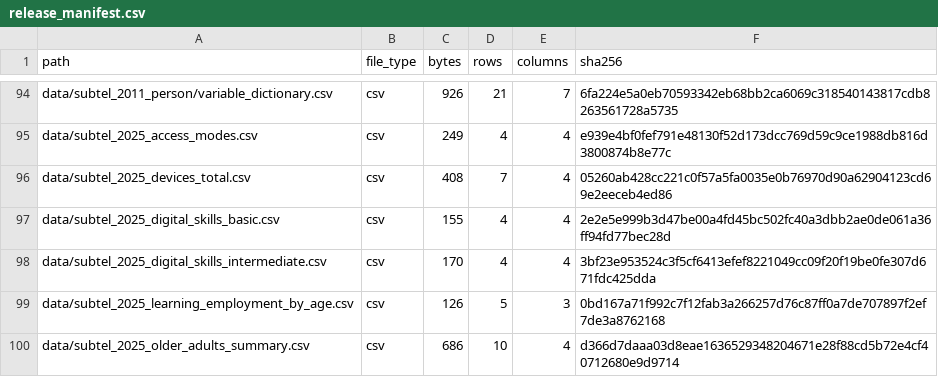
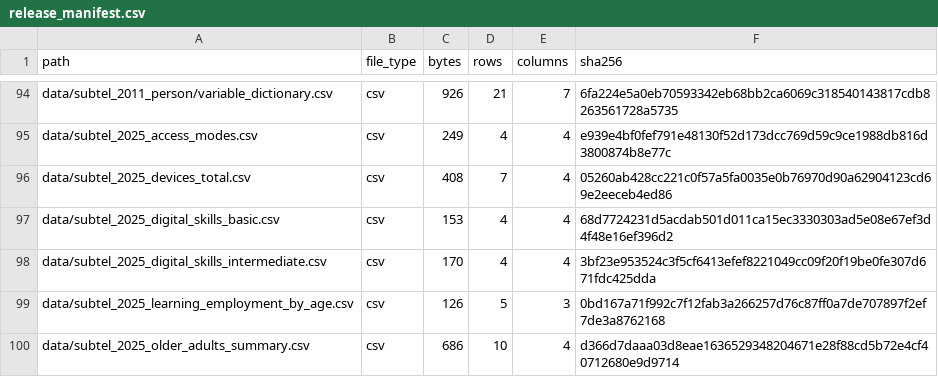
Before and after one commit to selguetagodoy/Chile-Digital-Inclusion, a CSV file: data/metadata/release_manifest.csv, drawn as a sheet; only a part is shown, gaps mark what is left out.

```diff
--- a/data/metadata/release_manifest.csv
+++ b/data/metadata/release_manifest.csv
@@ -96,3 +96,3 @@ data/subtel_2025_access_modes.csv,csv,249,4,4,e939e4bf0fef791e48130f52d173dcc769
 data/subtel_2025_devices_total.csv,csv,408,7,4,05260ab428cc221c0f57a5fa0035e0b76970d90a62904123cd69e2eeceb4ed86
-data/subtel_2025_digital_skills_basic.csv,csv,155,4,4,2e2e5e999b3d47be00a4fd45bc502fc40a3dbb2ae0de061a36ff94fd77bec28d
+data/subtel_2025_digital_skills_basic.csv,csv,153,4,4,68d7724231d5acdab501d011ca15ec3330303ad5e08e67ef3d4f48e16ef396d2
 data/subtel_2025_digital_skills_intermediate.csv,csv,170,4,4,3bf23e953524c3f5cf6413efef8221049cc09f20f19be0fe307d671fdc425dda
```
